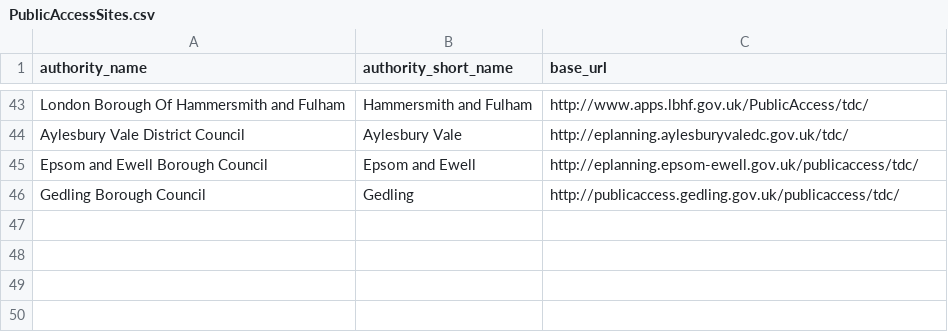
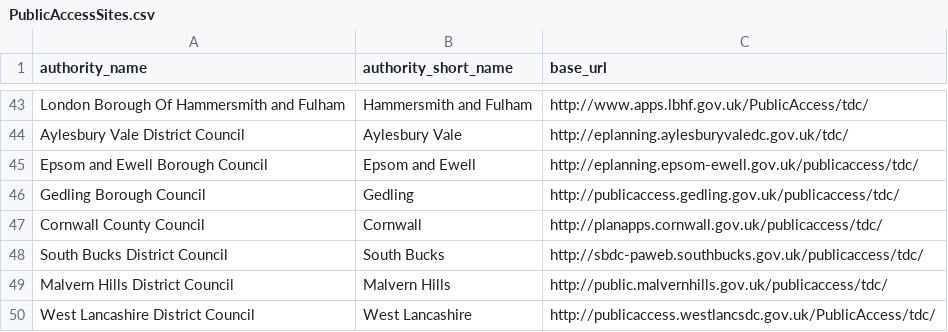
Before and after one commit to mikelmaron/planningalerts, a CSV file: python_scrapers/PublicAccessSites.csv, drawn as a sheet; only a part is shown, gaps mark what is left out.

Commit message:
adding new publicaccess scrapers

```diff
--- a/python_scrapers/PublicAccessSites.csv
+++ b/python_scrapers/PublicAccessSites.csv
@@ -46 +46,5 @@
 "Gedling Borough Council", "Gedling", "http://publicaccess.gedling.gov.uk/publicaccess/tdc/"
+"Cornwall County Council", "Cornwall", "http://planapps.cornwall.gov.uk/publicaccess/tdc/"
+"South Bucks District Council", "South Bucks", "http://sbdc-paweb.southbucks.gov.uk/publicaccess/tdc/"
+"Malvern Hills District Council", "Malvern Hills", "http://public.malvernhills.gov.uk/publicaccess/tdc/"
+"West Lancashire District Council", "West Lancashire", "http://publicaccess.westlancsdc.gov.uk/PublicAccess/tdc/"
```
Also changed, not shown: 6 other files.
